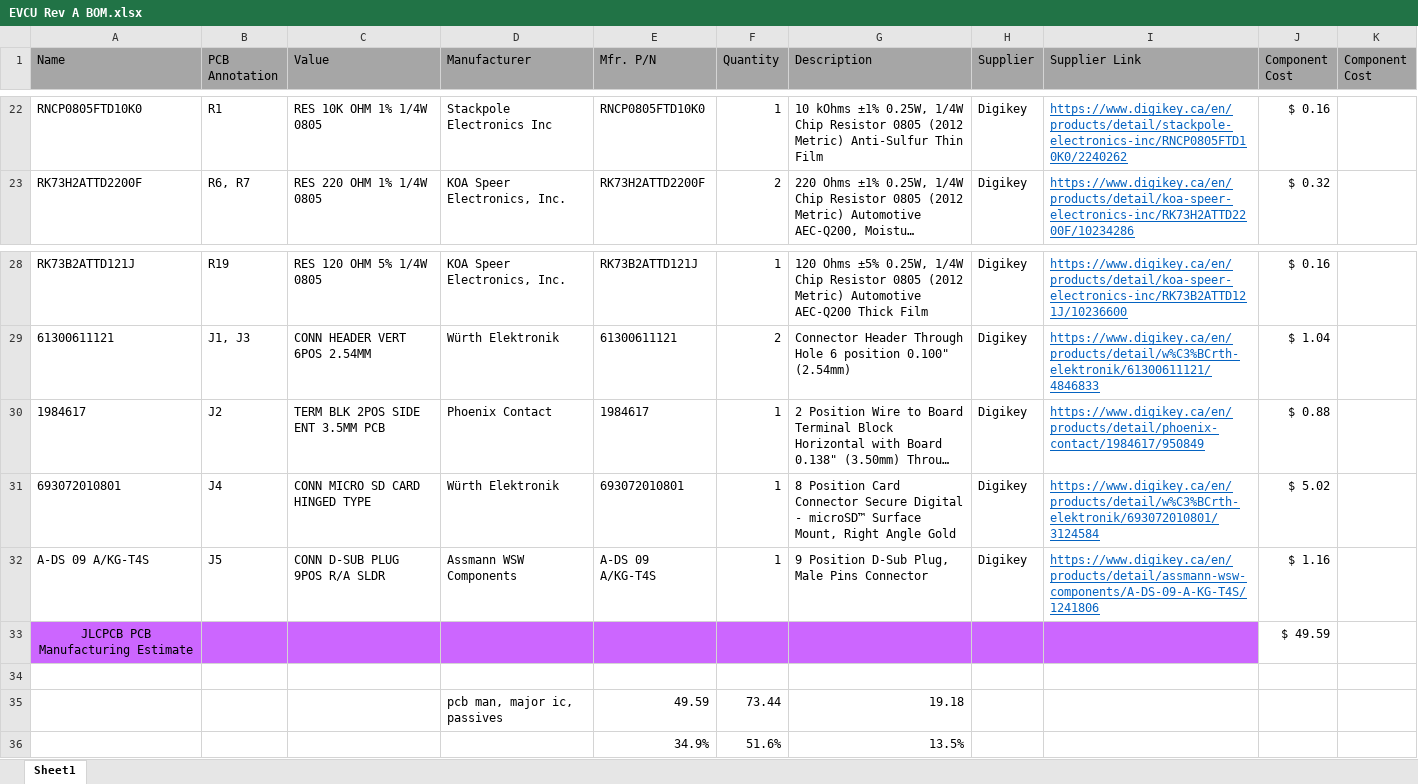
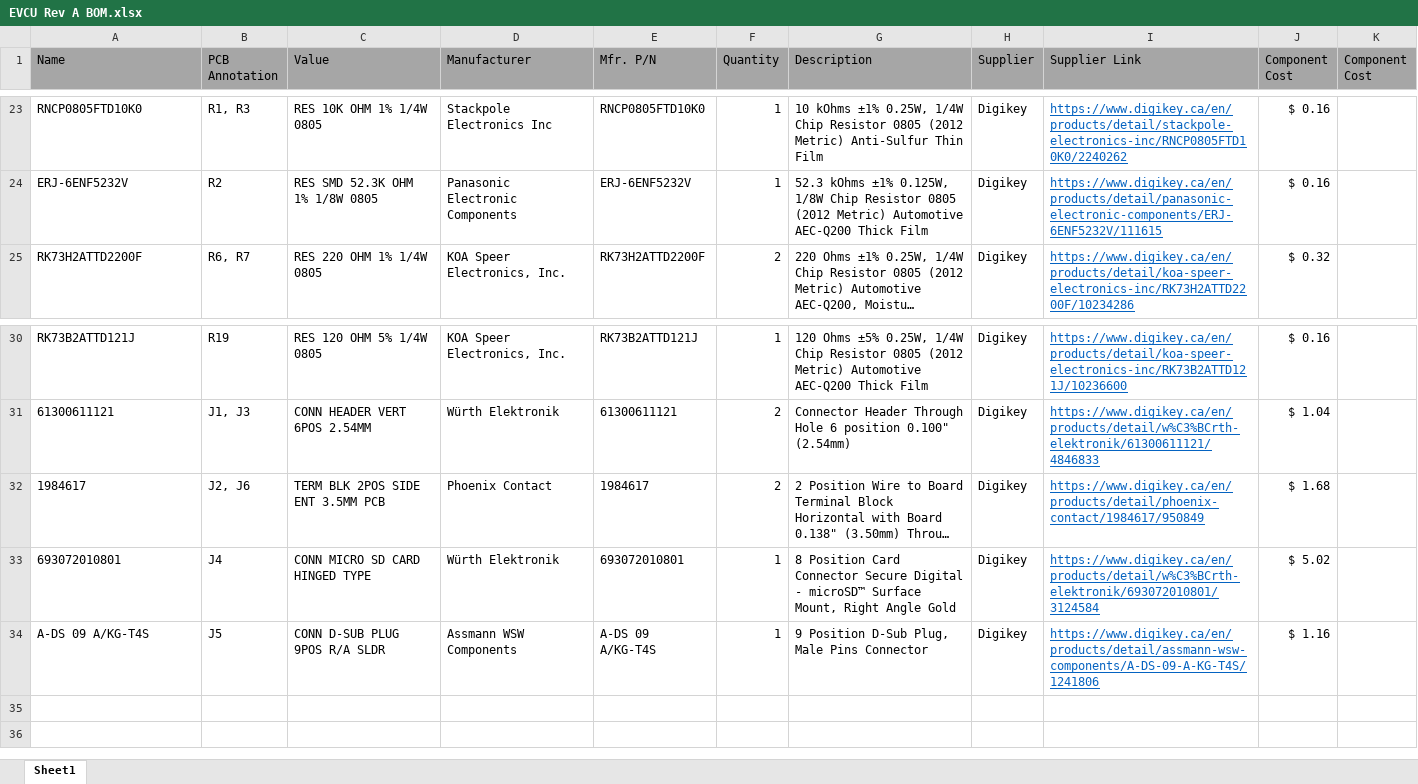
Before and after one commit to katielin42/EE-Capstone, an Excel workbook: Hardware Design/EVCU Rev A/EVCU Rev A BOM.xlsx, sheet Sheet1, drawn as a sheet; only a part is shown, gaps mark what is left out; long unchanged cells end in …; values as stored, in another font and other column widths than the file's, no borders; table styles not drawn; removed rows and columns are numbered as before the commit, all else as after; the diff covers the shown part only; the diff names each change by its address in the sheet, - before the commit and + after, or states it on an @@ line.

```diff
--- a/Hardware Design/EVCU Rev A/EVCU Rev A BOM.xlsx (sheet Sheet1)
+++ b/Hardware Design/EVCU Rev A/EVCU Rev A BOM.xlsx (sheet Sheet1)
-B23 (PCB Annotation): R1
+B23 (PCB Annotation): R1, R3
+row 24: ERJ-6ENF5232V | R2 | RES SMD 52.3K OHM 1% 1/8W 0805 | Panasonic Electronic Components | ERJ-6ENF5232V | 1 | 52.3 kOhms ±1% 0.125W, 1/8W Chip Resistor 0805 (2012 Metric) Automotive AEC-Q200 Thick Film | Digikey | https://www.digikey.ca/en/products/detail/panasonic-electronic-components/ERJ-6ENF5232V/111615 | $ 0.16
-B32 (PCB Annotation): J2
+B32 (PCB Annotation): J2, J6
-F32 (Quantity): 1
+F32 (Quantity): 2
-J32 (Component Cost): $ 0.88
+J32 (Component Cost): $ 1.68
-row 33: JLCPCB PCB Manufacturing Estimate |  |  |  |  |  |  |  |  | $ 49.59
-row 34: (empty)
-row 35:  |  |  | pcb man, major ic, passives | 49.59 | 73.44 | 19.18
-row 36:  |  |  |  | 34.9% | 51.6% | 13.5%
```
Also changed, not shown: 6 added rows, 5 removed rows and 25 edited cells elsewhere in this sheet, 22 other files.
